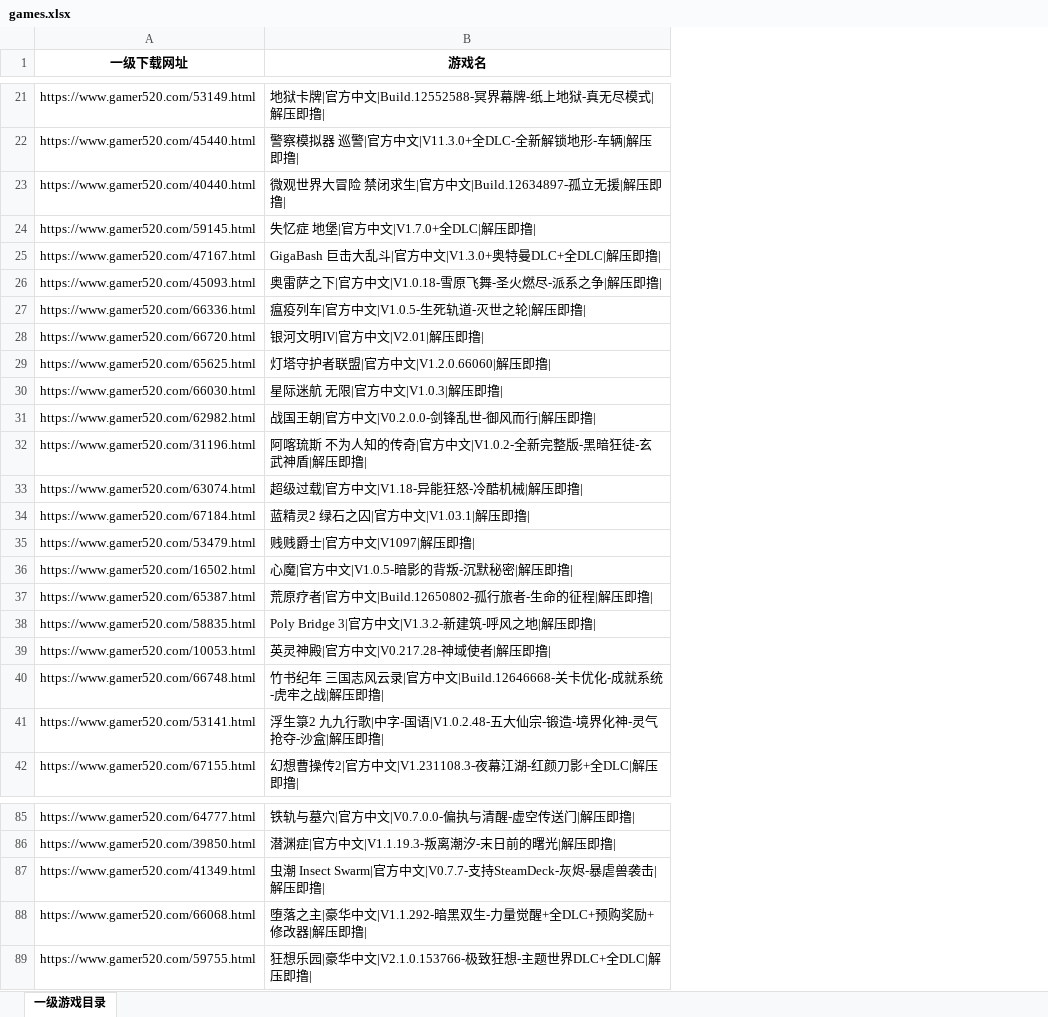
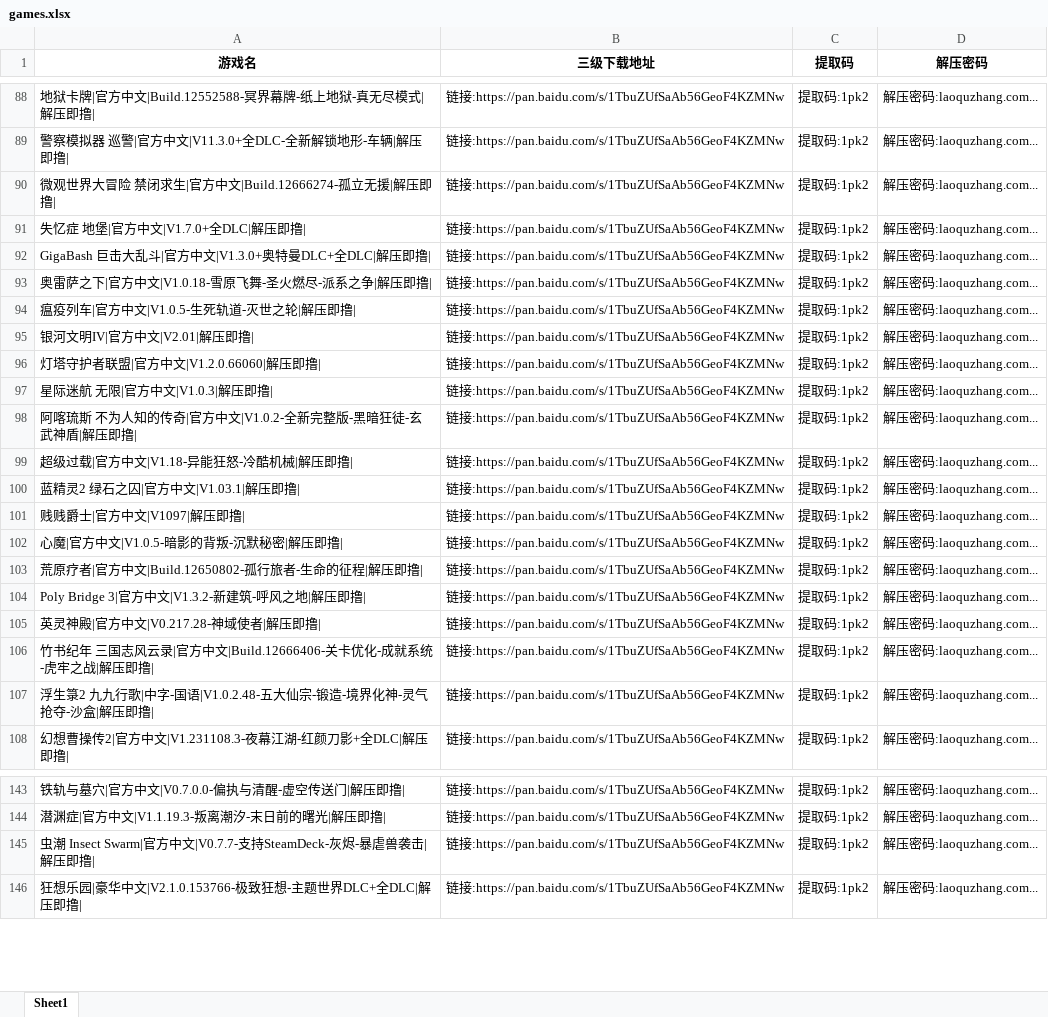
Before and after one commit to easy12138s/pythonProject, an Excel workbook: 网络爬虫/JS逆向/gamer520/games.xlsx, sheet Sheet1, drawn as a sheet; only a part is shown, gaps mark what is left out; values as stored, in another font and other column widths than the file's, no borders; removed rows and columns are numbered as before the commit, all else as after; the diff covers the shown part only; the diff names each change by its address in the sheet, - before the commit and + after, or states it on an @@ line.

```diff
--- a/网络爬虫/JS逆向/gamer520/games.xlsx (sheet Sheet1)
+++ b/网络爬虫/JS逆向/gamer520/games.xlsx (sheet Sheet1)
-sheet tab: 一级游戏目录
+sheet tab: Sheet1
-column A (一级下载网址), rows 21-30: https://www.gamer520.com/53149.html | https://www.gamer520.com/45440.html | https://www.gamer520.com/40440.html | https://www.gamer520.com/59145.html | https://www.gamer520.com/47167.html | https://www.gamer520.com/45093.html | https://www.gamer520.com/66336.html | https://www.gamer520.com/66720.html | https://www.gamer520.com/65625.html | https://www.gamer520.com/66030.html; rows 32-42: https://www.gamer520.com/31196.html | https://www.gamer520.com/63074.html | https://www.gamer520.com/67184.html | https://www.gamer520.com/53479.html | https://www.gamer520.com/16502.html | https://www.gamer520.com/65387.html | https://www.gamer520.com/58835.html | https://www.gamer520.com/10053.html | https://www.gamer520.com/66748.html | https://www.gamer520.com/53141.html | https://www.gamer520.com/67155.html; rows 85-87: https://www.gamer520.com/64777.html | https://www.gamer520.com/39850.html | https://www.gamer520.com/41349.html; row 89: https://www.gamer520.com/59755.html
+column B (三级下载地址), rows 88-108: all 链接:https://pan.baidu.com/s/1TbuZUfSaAb56GeoF4KZMNw; rows 143-146: all 链接:https://pan.baidu.com/s/1TbuZUfSaAb56GeoF4KZMNw
+column C (提取码), rows 88-108: all 提取码:1pk2; rows 143-146: all 提取码:1pk2
+column D (解压密码), rows 88-108: all 解压密码:laoquzhang.com...; rows 143-146: all 解压密码:laoquzhang.com...
-A90 (游戏名): 微观世界大冒险 禁闭求生|官方中文|Build.12634897-孤立无援|解压即撸|
+A90 (游戏名): 微观世界大冒险 禁闭求生|官方中文|Build.12666274-孤立无援|解压即撸|
-row 31: https://www.gamer520.com/62982.html | 战国王朝|官方中文|V0.2.0.0-剑锋乱世-御风而行|解压即撸
-A106 (游戏名): …官方中文|Build.12646668-关卡优化…
+A106 (游戏名): …官方中文|Build.12666406-关卡优化…
-row 88: https://www.gamer520.com/66068.html | 堕落之主|豪华中文|V1.1.292-暗黑双生-力量觉醒+全DLC+预购奖励+修改器|解压即撸
```
Also changed, not shown: 70 added rows, 218 removed rows and 5 edited cells elsewhere in this sheet, 5 other files.
